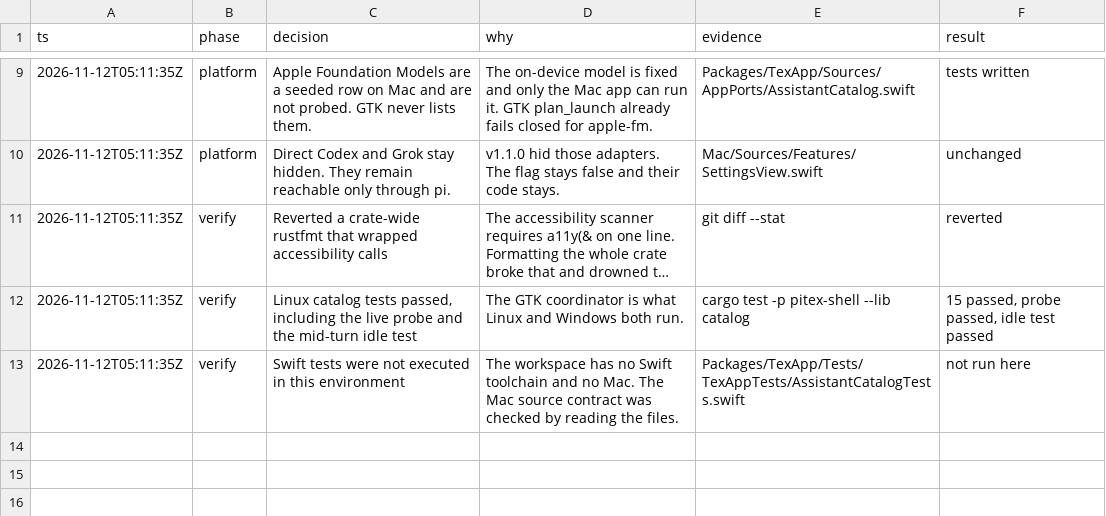
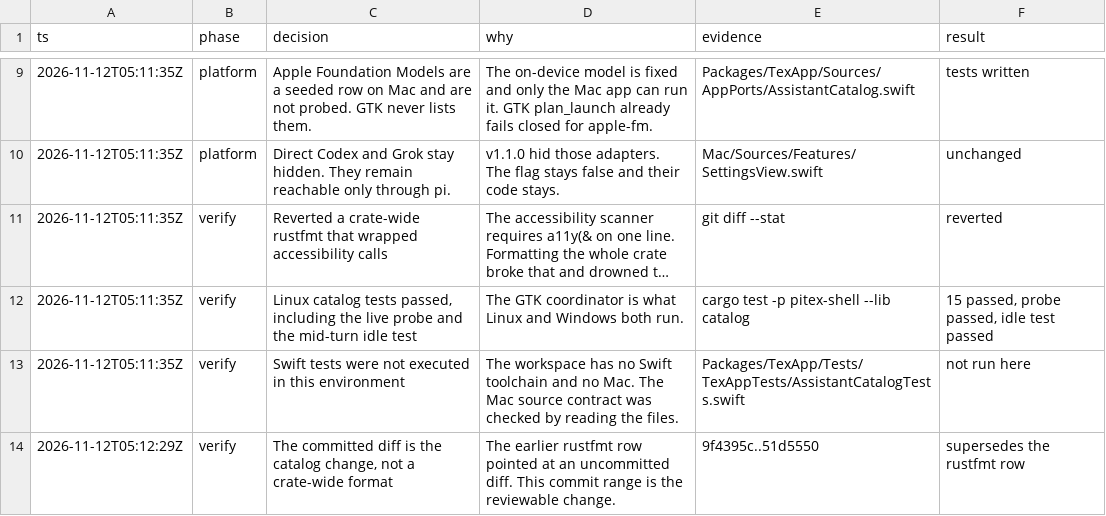
Before and after one commit to jaehwan-2ee/pitex, a TSV file: docs/design/assistant-model-catalog.tsv, drawn as a sheet; only a part is shown, gaps mark what is left out; long unchanged cells end in …; the diff names each change by its address in the sheet, - before the commit and + after, or states it on an @@ line.

```diff
--- a/docs/design/assistant-model-catalog.tsv
+++ b/docs/design/assistant-model-catalog.tsv
+row 14: 2026-11-12T05:12:29Z | verify | The committed diff is the catalog change, not a crate-wide format | The earlier rustfmt row pointed at an uncommitted diff. This commit range is the reviewable change. | 9f4395c..51d5550 | supersedes the rustfmt row
```
